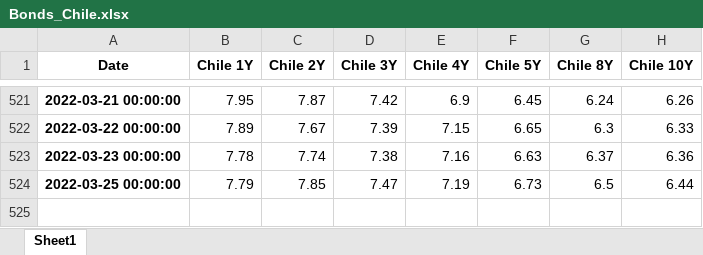
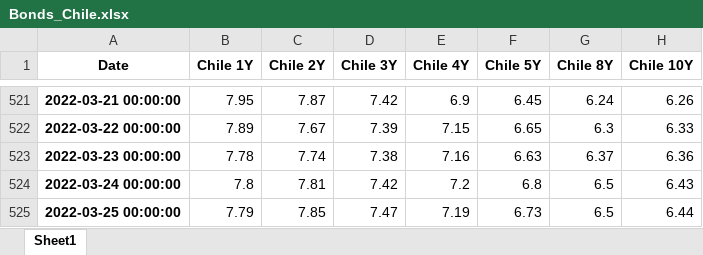
Before and after one commit to cober-data/curvature_database, an Excel workbook: Bonds_Chile.xlsx, sheet Sheet1, drawn as a sheet; only a part is shown, gaps mark what is left out; values as stored, in another font and other column widths than the file's, no borders; the diff names each change by its address in the sheet, - before the commit and + after, or states it on an @@ line.

```diff
--- a/Bonds_Chile.xlsx (sheet Sheet1)
+++ b/Bonds_Chile.xlsx (sheet Sheet1)
+row 524: 2022-03-24 00:00:00 | 7.8 | 7.81 | 7.42 | 7.2 | 6.8 | 6.5 | 6.43
```
Also changed, not shown: Bonds_Egypt.xlsx, Bonds_Hungary.xlsx, 39 other files.
